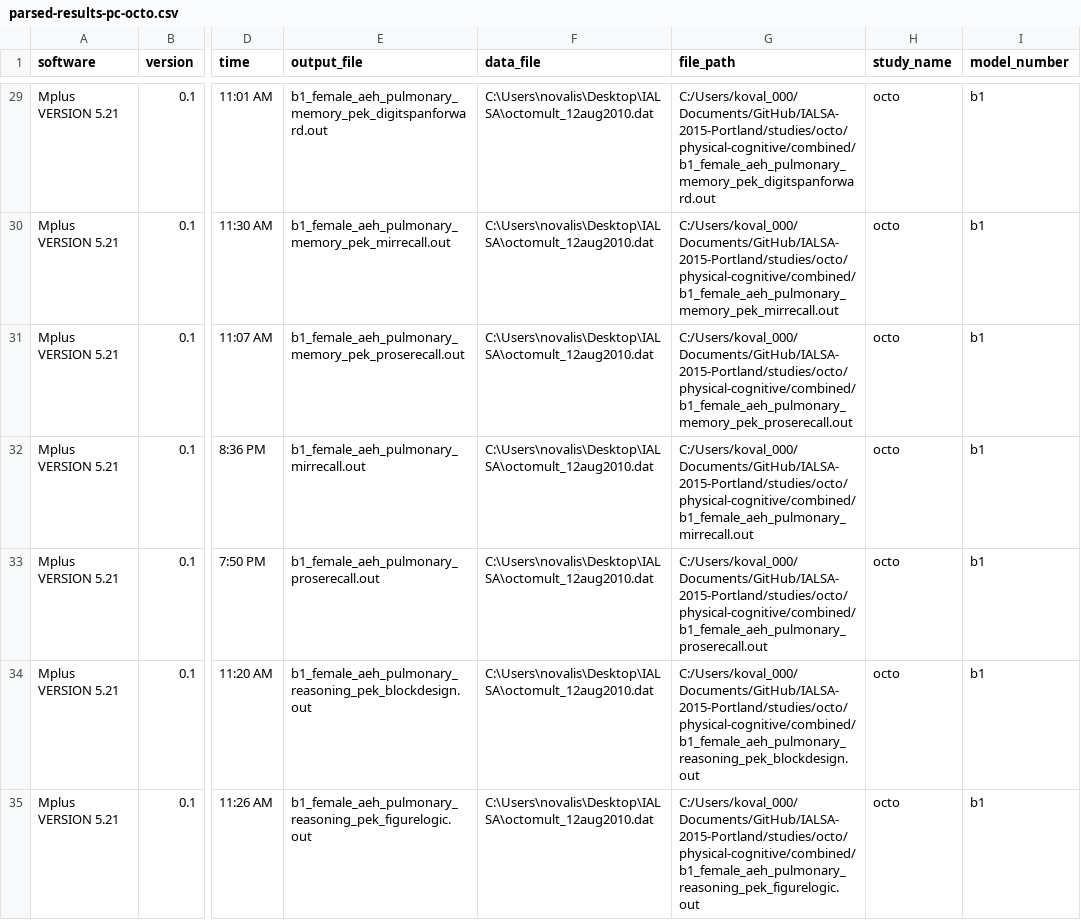
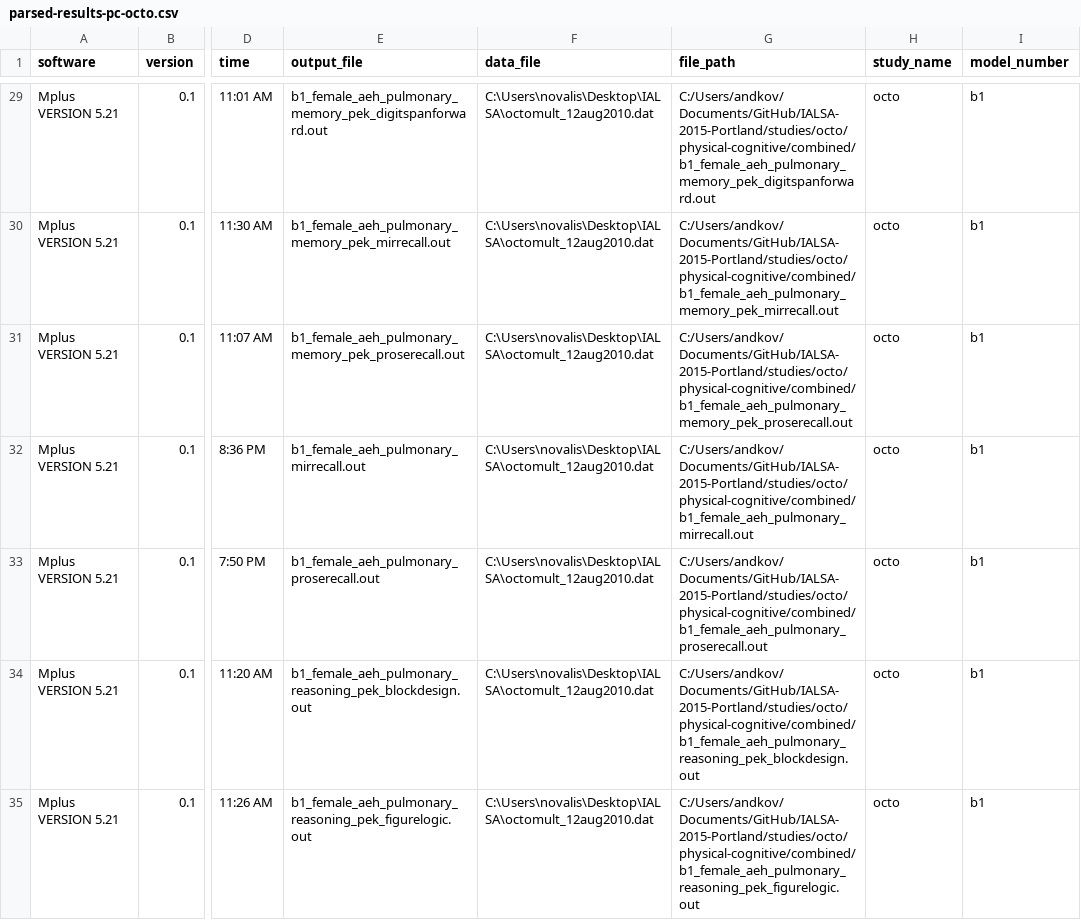
Before and after one commit to IALSA/IALSA-2015-Portland, a CSV file: data/shared/phys-cog/parsed-results-pc-octo.csv, drawn as a sheet; only a part is shown, gaps mark what is left out; the diff covers the shown part only; the diff names each change by its address in the sheet, - before the commit and + after, or states it on an @@ line.

```diff
--- a/data/shared/phys-cog/parsed-results-pc-octo.csv
+++ b/data/shared/phys-cog/parsed-results-pc-octo.csv
-G29 (file_path): C:/Users/koval_000/Documents/GitHub/IALSA-2015-Portland/studies/octo/physical-cognitive/combined/b1_female_aeh_pulmonary_memory_pek_digitspanforward.out
+G29 (file_path): C:/Users/andkov/Documents/GitHub/IALSA-2015-Portland/studies/octo/physical-cognitive/combined/b1_female_aeh_pulmonary_memory_pek_digitspanforward.out
-G30 (file_path): C:/Users/koval_000/Documents/GitHub/IALSA-2015-Portland/studies/octo/physical-cognitive/combined/b1_female_aeh_pulmonary_memory_pek_mirrecall.out
+G30 (file_path): C:/Users/andkov/Documents/GitHub/IALSA-2015-Portland/studies/octo/physical-cognitive/combined/b1_female_aeh_pulmonary_memory_pek_mirrecall.out
-G31 (file_path): C:/Users/koval_000/Documents/GitHub/IALSA-2015-Portland/studies/octo/physical-cognitive/combined/b1_female_aeh_pulmonary_memory_pek_proserecall.out
+G31 (file_path): C:/Users/andkov/Documents/GitHub/IALSA-2015-Portland/studies/octo/physical-cognitive/combined/b1_female_aeh_pulmonary_memory_pek_proserecall.out
-G32 (file_path): C:/Users/koval_000/Documents/GitHub/IALSA-2015-Portland/studies/octo/physical-cognitive/combined/b1_female_aeh_pulmonary_mirrecall.out
+G32 (file_path): C:/Users/andkov/Documents/GitHub/IALSA-2015-Portland/studies/octo/physical-cognitive/combined/b1_female_aeh_pulmonary_mirrecall.out
-G33 (file_path): C:/Users/koval_000/Documents/GitHub/IALSA-2015-Portland/studies/octo/physical-cognitive/combined/b1_female_aeh_pulmonary_proserecall.out
+G33 (file_path): C:/Users/andkov/Documents/GitHub/IALSA-2015-Portland/studies/octo/physical-cognitive/combined/b1_female_aeh_pulmonary_proserecall.out
-G34 (file_path): C:/Users/koval_000/Documents/GitHub/IALSA-2015-Portland/studies/octo/physical-cognitive/combined/b1_female_aeh_pulmonary_reasoning_pek_blockdesign.out
+G34 (file_path): C:/Users/andkov/Documents/GitHub/IALSA-2015-Portland/studies/octo/physical-cognitive/combined/b1_female_aeh_pulmonary_reasoning_pek_blockdesign.out
-G35 (file_path): C:/Users/koval_000/Documents/GitHub/IALSA-2015-Portland/studies/octo/physical-cognitive/combined/b1_female_aeh_pulmonary_reasoning_pek_figurelogic.out
+G35 (file_path): C:/Users/andkov/Documents/GitHub/IALSA-2015-Portland/studies/octo/physical-cognitive/combined/b1_female_aeh_pulmonary_reasoning_pek_figurelogic.out
```
Also changed, not shown: 183 edited cells elsewhere in this file, 8 other files.
